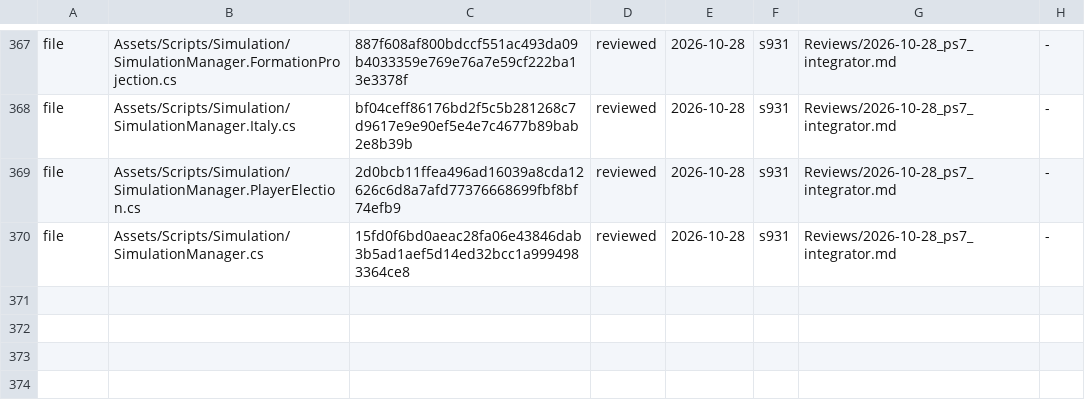
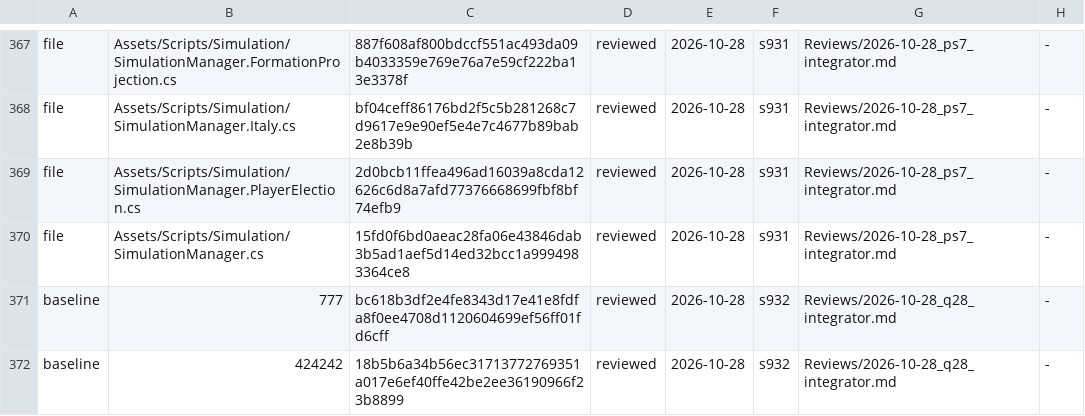
Before and after one commit to Bippen/PoliSim, a TSV file: Tools/review_ledger.tsv, drawn as a sheet; only a part is shown, gaps mark what is left out.

```diff
--- a/Tools/review_ledger.tsv
+++ b/Tools/review_ledger.tsv
@@ -370 +370,3 @@ file	Assets/Scripts/Simulation/SimulationManager.PlayerElection.cs	2d0bcb11ffea4
 file	Assets/Scripts/Simulation/SimulationManager.cs	15fd0f6bd0aeac28fa06e43846dab3b5ad1aef5d14ed32bcc1a9994983364ce8	reviewed	2026-10-28	s931	Reviews/2026-10-28_ps7_integrator.md	-
+baseline	777	bc618b3df2e4fe8343d17e41e8fdfa8f0ee4708d1120604699ef56ff01fd6cff	reviewed	2026-10-28	s932	Reviews/2026-10-28_q28_integrator.md	-
+baseline	424242	18b5b6a34b56ec31713772769351a017e6ef40ffe42be2ee36190966f23b8899	reviewed	2026-10-28	s932	Reviews/2026-10-28_q28_integrator.md	-
```
Also changed, not shown: Tools/film_scope.tsv, 18 other files.
